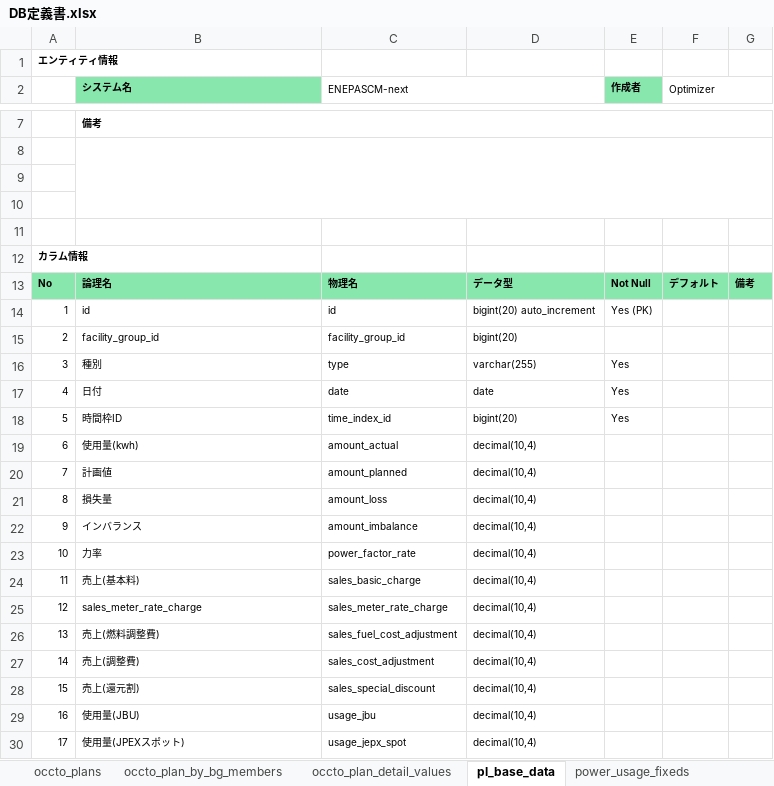
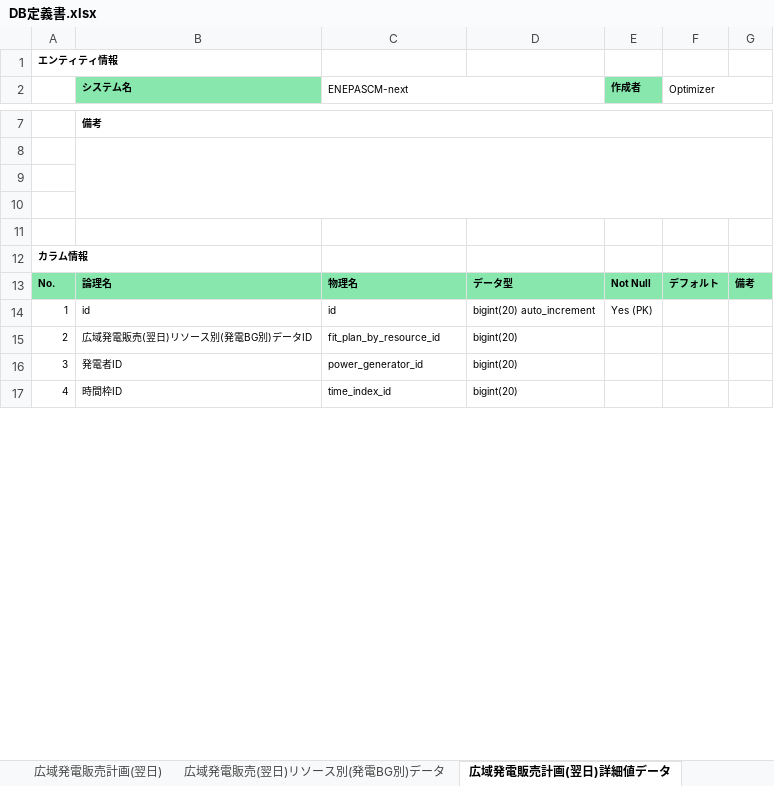
Before and after one commit to webdev778/scmnext, an Excel workbook: documents/entities/DB定義書.xlsx, sheet 広域発電販売計画(翌日)詳細値データ, drawn as a sheet; only a part is shown, gaps mark what is left out; values as stored, in another font and other column widths than the file's, no borders; removed rows and columns are numbered as before the commit, all else as after; the diff covers the shown part only; the diff names each change by its address in the sheet, - before the commit and + after, or states it on an @@ line.

```diff
--- a/documents/entities/DB定義書.xlsx (sheet 広域発電販売計画(翌日)詳細値データ)
+++ b/documents/entities/DB定義書.xlsx (sheet 広域発電販売計画(翌日)詳細値データ)
-sheet tab: occto_plan_by_bg_members
+sheet tab: 広域発電販売計画(翌日)
-sheet tab: occto_plan_detail_values
+sheet tab: 広域発電販売(翌日)リソース別(発電BG別)データ
-sheet tab: pl_base_data
+sheet tab: 広域発電販売計画(翌日)詳細値データ
-A13: No
+A13: No.
-B15 (システム名): facility_group_id
+B15 (システム名): 広域発電販売(翌日)リソース別(発電BG別)データID
-C15 (ENEPASCM-next): facility_group_id
+C15 (ENEPASCM-next): fit_plan_by_resource_id
-row 16: 3 | 種別 | type | varchar(255) | Yes
-row 17: 4 | 日付 | date | date | Yes
+row 16: 3 | 発電者ID | power_generator_id | bigint(20)
-A17: 5
+A17: 4
-E17 (作成者): Yes
+E17 (作成者): (empty)
-row 19: 6 | 使用量(kwh) | amount_actual | decimal(10,4)
-row 20: 7 | 計画値 | amount_planned | decimal(10,4)
-row 21: 8 | 損失量 | amount_loss | decimal(10,4)
-row 22: 9 | インバランス | amount_imbalance | decimal(10,4)
-row 23: 10 | 力率 | power_factor_rate | decimal(10,4)
-row 24: 11 | 売上(基本料) | sales_basic_charge | decimal(10,4)
-row 25: 12 | sales_meter_rate_charge | sales_meter_rate_charge | decimal(10,4)
-row 26: 13 | 売上(燃料調整費) | sales_fuel_cost_adjustment | decimal(10,4)
-row 27: 14 | 売上(調整費) | sales_cost_adjustment | decimal(10,4)
-row 28: 15 | 売上(還元割) | sales_special_discount | decimal(10,4)
-row 29: 16 | 使用量(JBU) | usage_jbu | decimal(10,4)
-row 30: 17 | 使用量(JPEXスポット) | usage_jepx_spot | decimal(10,4)
```
Also changed, not shown: 8 added rows, 13 removed rows and 7 edited cells elsewhere in this sheet, sheet 相対取引設定, sheet 電力使用量(速報値), sheet 発電者, sheet リソース, sheet 広域発電販売計画(翌日), sheet 広域需要調達計画(翌日)詳細値データ, 39 more sheets, other sheet tabs, 13 other files.
